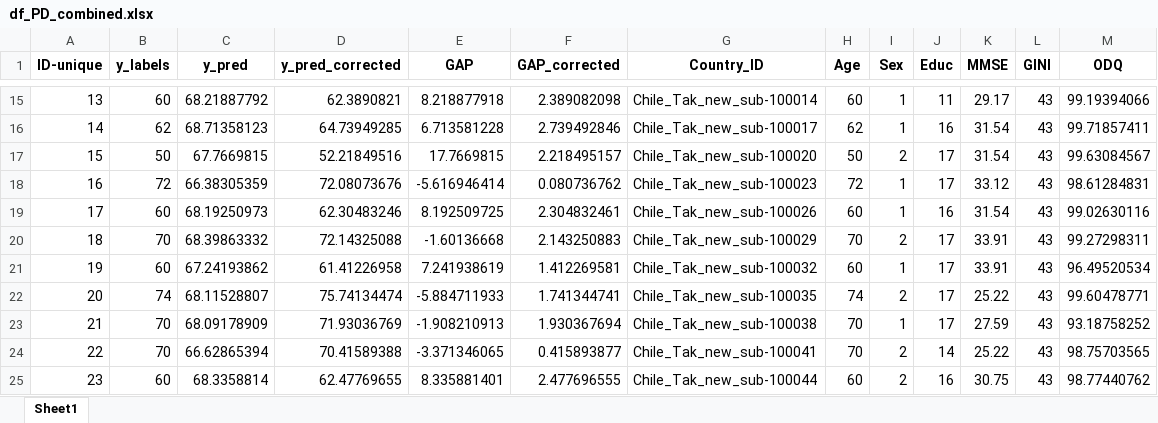
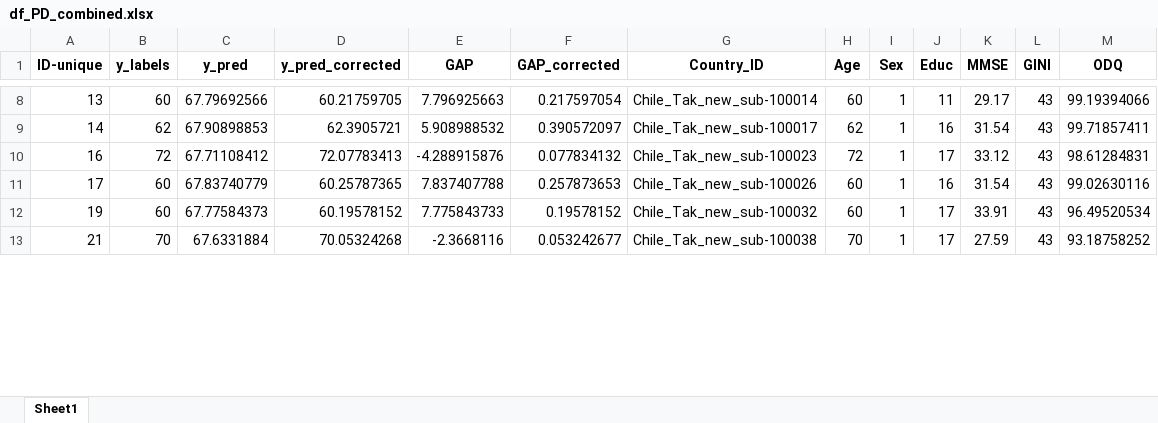
Before and after one commit to carrielfelipe/Brain_Age_with_Patients, an Excel workbook: ElasticNet/results/df_PD_combined.xlsx, sheet Sheet1, drawn as a sheet; only a part is shown, gaps mark what is left out; values as stored, in another font and other column widths than the file's, no borders; removed rows and columns are numbered as before the commit, all else as after; the diff covers the shown part only; the diff names each change by its address in the sheet, - before the commit and + after, or states it on an @@ line.

```diff
--- a/ElasticNet/results/df_PD_combined.xlsx (sheet Sheet1)
+++ b/ElasticNet/results/df_PD_combined.xlsx (sheet Sheet1)
-C8 (y_pred): 68.21887792
+C8 (y_pred): 67.79692566
-D8 (y_pred_corrected): 62.3890821
+D8 (y_pred_corrected): 60.21759705
-E8 (GAP): 8.218877918
+E8 (GAP): 7.796925663
-F8 (GAP_corrected): 2.389082098
+F8 (GAP_corrected): 0.217597054
-C9 (y_pred): 68.71358123
+C9 (y_pred): 67.90898853
-D9 (y_pred_corrected): 64.73949285
+D9 (y_pred_corrected): 62.3905721
-E9 (GAP): 6.713581228
+E9 (GAP): 5.908988532
-F9 (GAP_corrected): 2.739492846
+F9 (GAP_corrected): 0.390572097
-row 17: 15 | 50 | 67.7669815 | 52.21849516 | 17.7669815 | 2.218495157 | Chile_Tak_new_sub-100020 | 50 | 2 | 17 | 31.54 | 43 | 99.63084567
-C10 (y_pred): 66.38305359
+C10 (y_pred): 67.71108412
-D10 (y_pred_corrected): 72.08073676
+D10 (y_pred_corrected): 72.07783413
-E10 (GAP): -5.616946414
+E10 (GAP): -4.288915876
-F10 (GAP_corrected): 0.080736762
+F10 (GAP_corrected): 0.077834132
-C11 (y_pred): 68.19250973
+C11 (y_pred): 67.83740779
-D11 (y_pred_corrected): 62.30483246
+D11 (y_pred_corrected): 60.25787365
-E11 (GAP): 8.192509725
+E11 (GAP): 7.837407788
-F11 (GAP_corrected): 2.304832461
+F11 (GAP_corrected): 0.257873653
-row 20: 18 | 70 | 68.39863332 | 72.14325088 | -1.60136668 | 2.143250883 | Chile_Tak_new_sub-100029 | 70 | 2 | 17 | 33.91 | 43 | 99.27298311
-C12 (y_pred): 67.24193862
+C12 (y_pred): 67.77584373
-D12 (y_pred_corrected): 61.41226958
+D12 (y_pred_corrected): 60.19578152
-E12 (GAP): 7.241938619
+E12 (GAP): 7.775843733
-F12 (GAP_corrected): 1.412269581
+F12 (GAP_corrected): 0.19578152
-row 22: 20 | 74 | 68.11528807 | 75.74134474 | -5.884711933 | 1.741344741 | Chile_Tak_new_sub-100035 | 74 | 2 | 17 | 25.22 | 43 | 99.60478771
-C13 (y_pred): 68.09178909
+C13 (y_pred): 67.6331884
-D13 (y_pred_corrected): 71.93036769
+D13 (y_pred_corrected): 70.05324268
-E13 (GAP): -1.908210913
+E13 (GAP): -2.3668116
-F13 (GAP_corrected): 1.930367694
+F13 (GAP_corrected): 0.053242677
-row 24: 22 | 70 | 66.62865394 | 70.41589388 | -3.371346065 | 0.415893877 | Chile_Tak_new_sub-100041 | 70 | 2 | 14 | 25.22 | 43 | 98.75703565
-row 25: 23 | 60 | 68.3358814 | 62.47769655 | 8.335881401 | 2.477696555 | Chile_Tak_new_sub-100044 | 60 | 2 | 16 | 30.75 | 43 | 98.77440762
```
Also changed, not shown: 21 removed rows and 92 edited cells elsewhere in this sheet, ElasticNet/results/df_AD_combined.xlsx, ElasticNet/results/df_CN_combined.xlsx, 23 other files.
